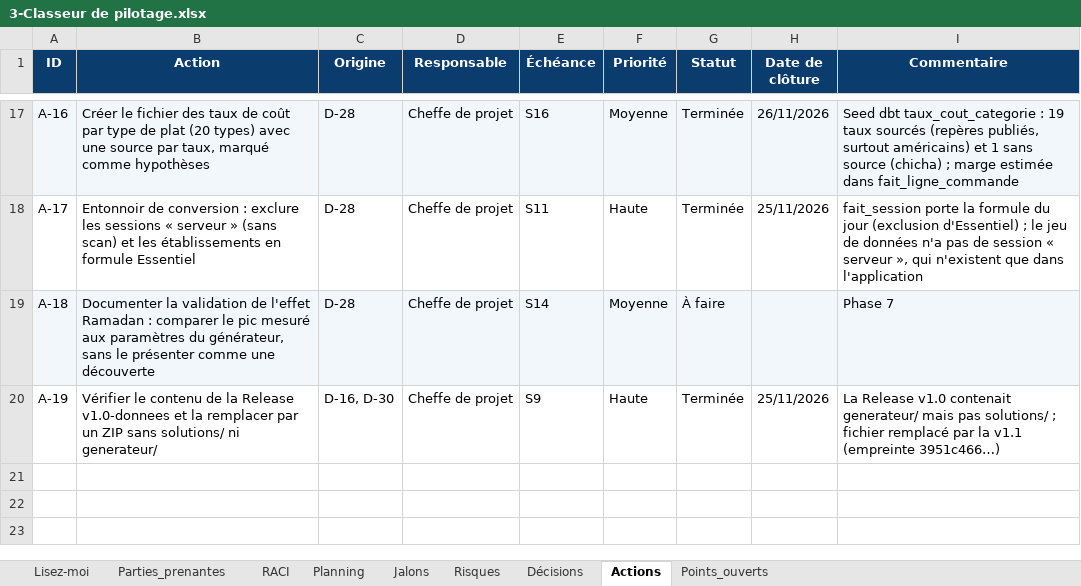
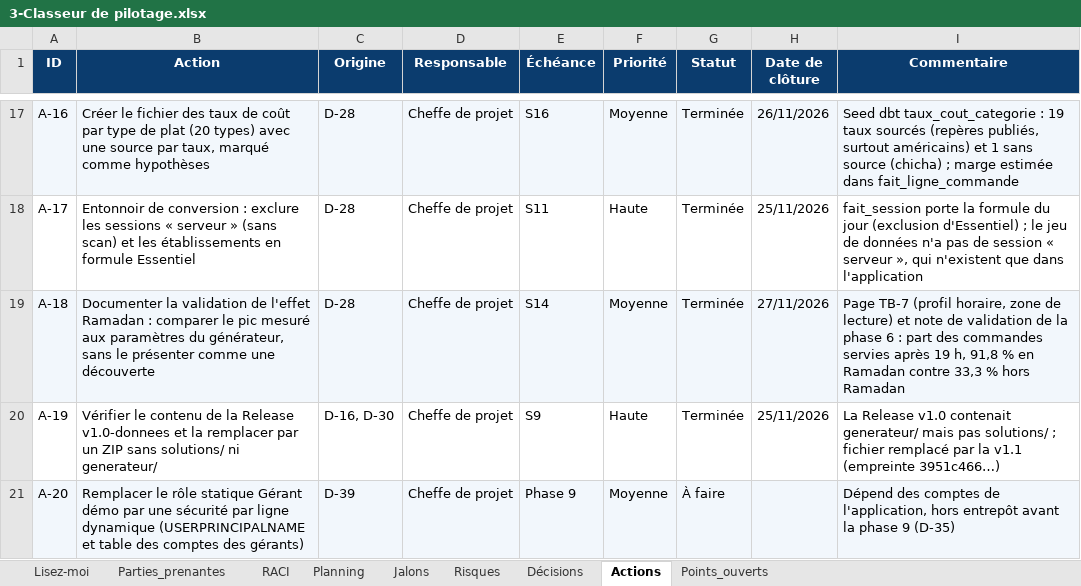
Before and after one commit to sarraabdeljaouad-ui/menuscan-tn, an Excel workbook: 00_cadrage/2-Organisation et pilotage/3-Classeur de pilotage.xlsx, sheet Actions, drawn as a sheet; only a part is shown, gaps mark what is left out; values as stored, in another font and other column widths than the file's, no borders; conditional formats not drawn; the diff names each change by its address in the sheet, - before the commit and + after, or states it on an @@ line.

Commit message:
Cloture de la phase 6 : registre v1.22, D-39, D-40, J7 atteint

```diff
--- a/00_cadrage/2-Organisation et pilotage/3-Classeur de pilotage.xlsx (sheet Actions)
+++ b/00_cadrage/2-Organisation et pilotage/3-Classeur de pilotage.xlsx (sheet Actions)
-G19 (Statut): À faire
+G19 (Statut): Terminée
-H19 (Date de clôture): (empty)
+H19 (Date de clôture): 27/11/2026
-I19 (Commentaire): Phase 7
+I19 (Commentaire): Page TB-7 (profil horaire, zone de lecture) et note de validation de la phase 6 : part des commandes servies après 19 h, 91,8 % en Ramadan contre 33,3 % hors Ramadan
+row 21: A-20 | Remplacer le rôle statique Gérant démo par une sécurité par ligne dynamique (USERPRINCIPALNAME et table des comptes des gérants) | D-39 | Cheffe de projet | Phase 9 | Moyenne | À faire |  | Dépend des comptes de l'application, hors entrepôt avant la phase 9 (D-35)
```
Also changed, not shown: sheet Planning, sheet Décisions, sheet Lisez-moi, sheet Jalons, 2 other files.
